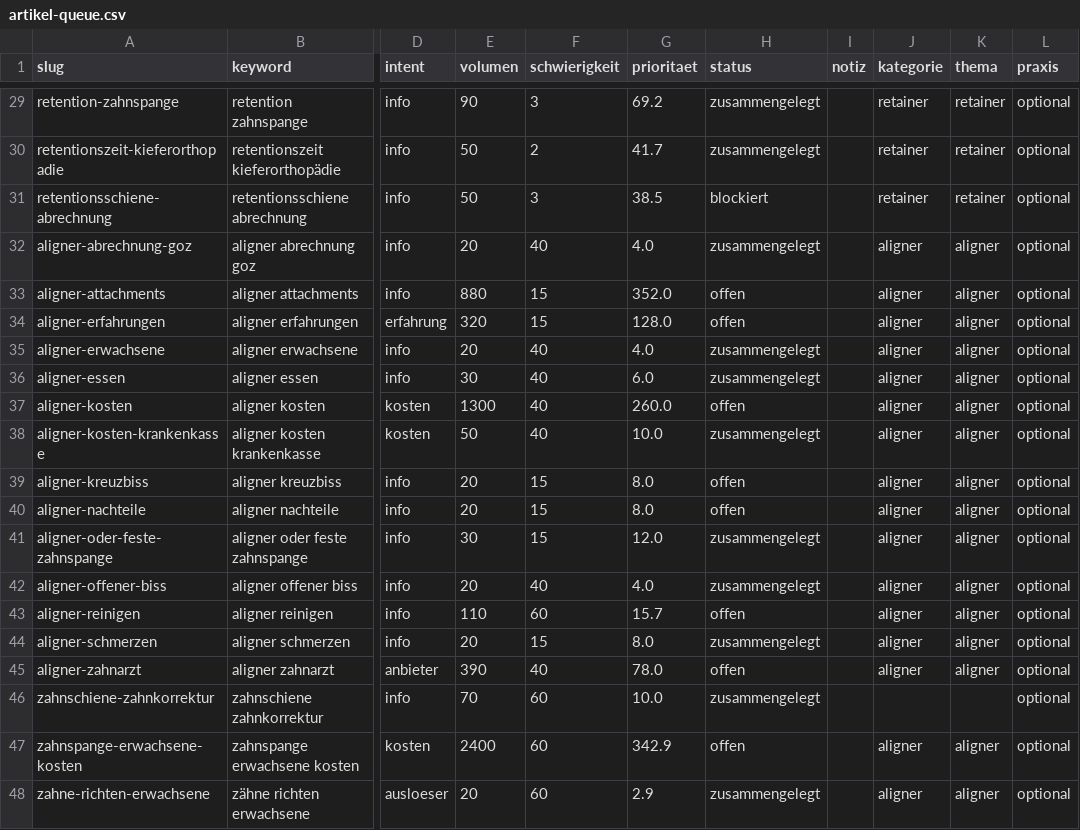
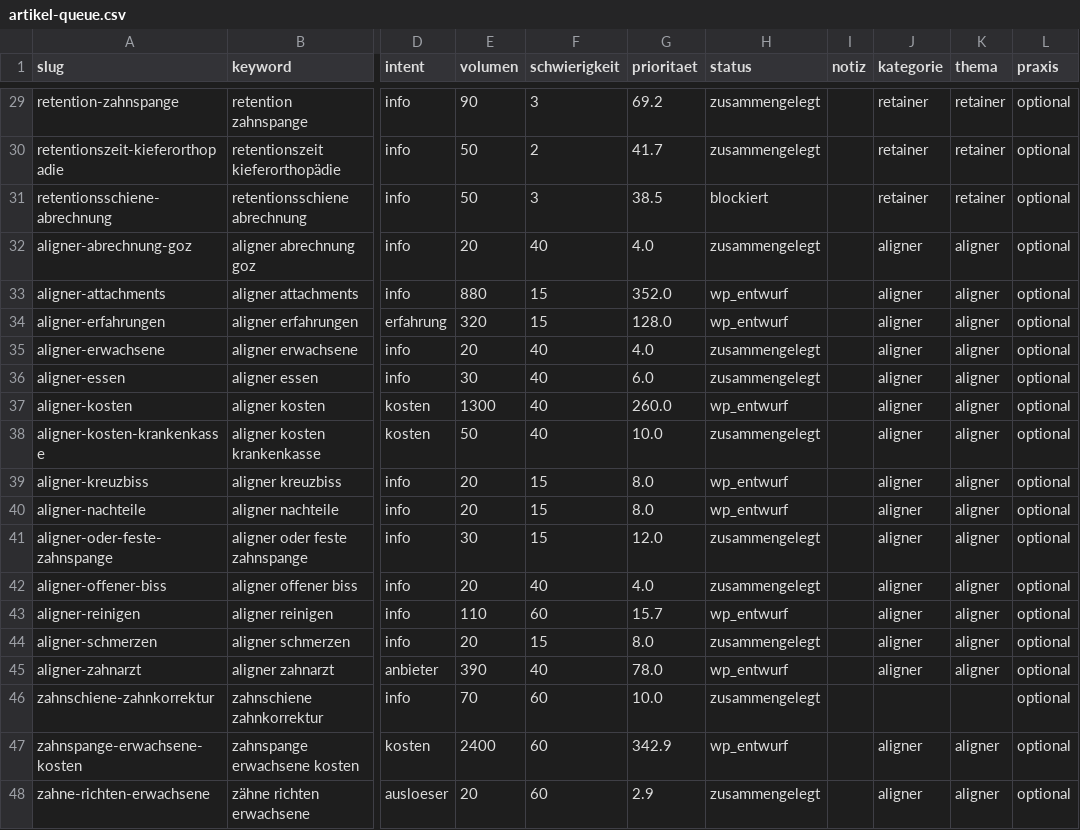
Before and after one commit to nerudasson/kieferblickmarketing, a CSV file: daten/artikel-queue.csv, drawn as a sheet; only a part is shown, gaps mark what is left out; the diff names each change by its address in the sheet, - before the commit and + after, or states it on an @@ line.

```diff
--- a/daten/artikel-queue.csv
+++ b/daten/artikel-queue.csv
-H33:H34 (status): offen
+H33:H34 (status): wp_entwurf
-H37 (status): offen
+H37 (status): wp_entwurf
-H39:H40 (status): offen
+H39:H40 (status): wp_entwurf
-H43 (status): offen
+H43 (status): wp_entwurf
-H45 (status): offen
+H45 (status): wp_entwurf
-H47 (status): offen
+H47 (status): wp_entwurf
```
